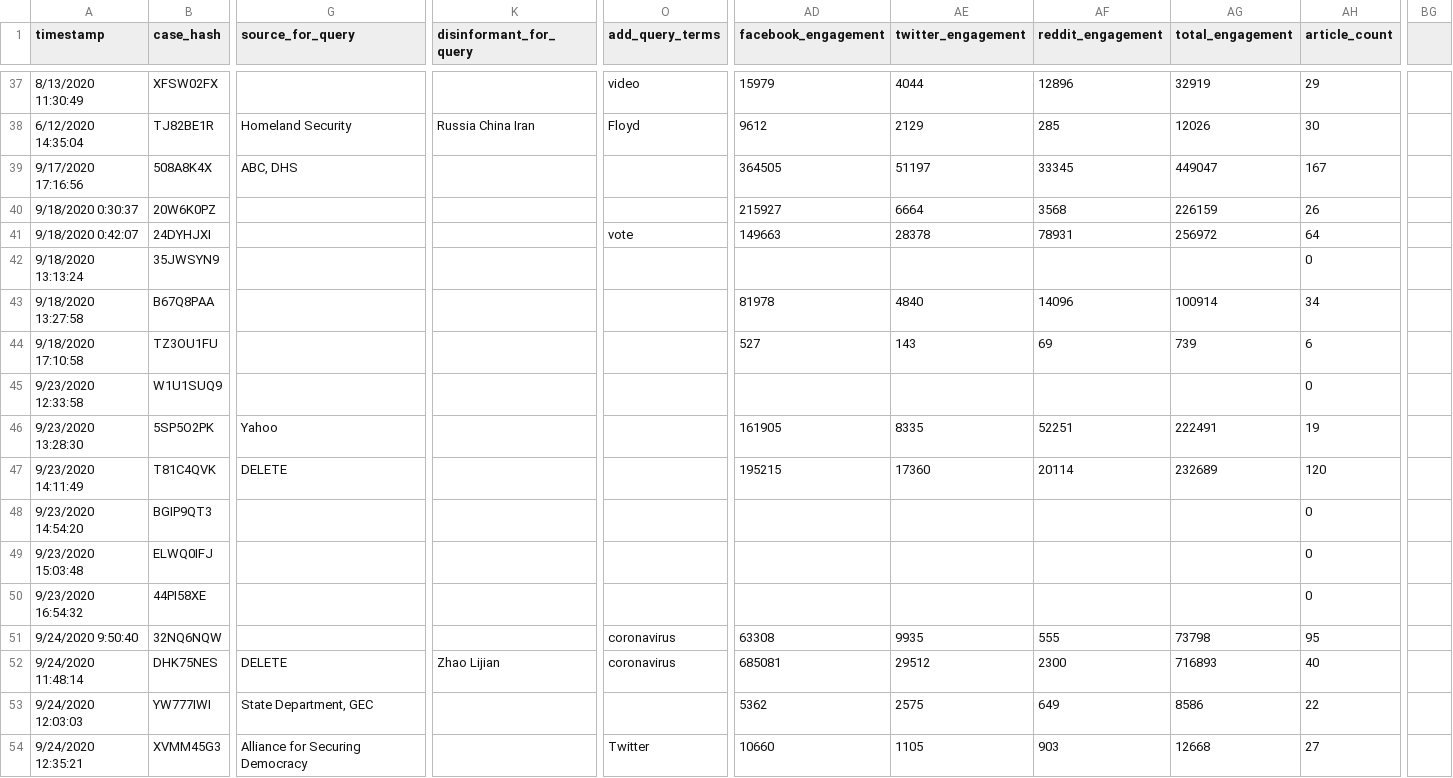
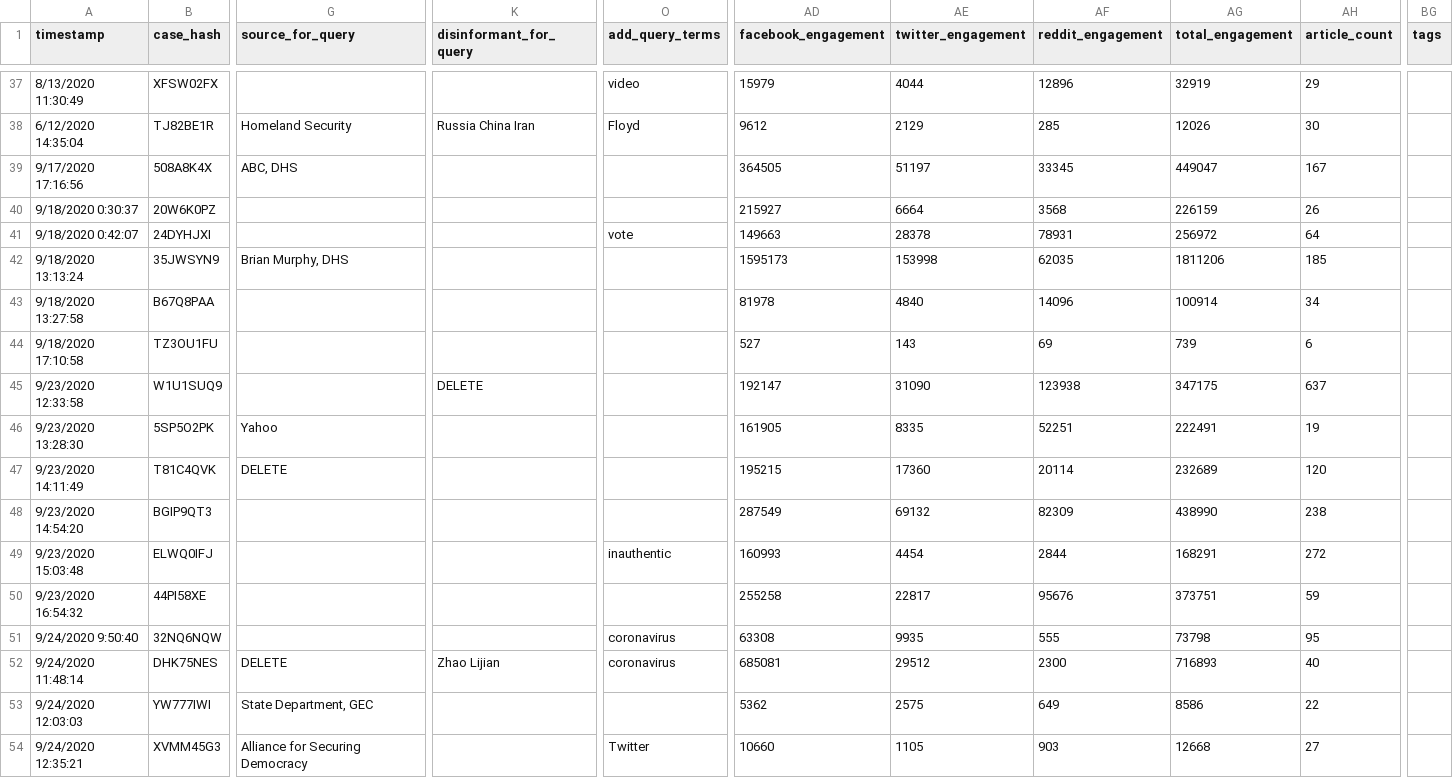
Before and after one commit to DFRLab/interference2020-Data, a CSV file: DFRLab_interference2020.csv, drawn as a sheet; only a part is shown, gaps mark what is left out; the diff covers the shown part only; the diff names each change by its address in the sheet, - before the commit and + after, or states it on an @@ line.

```diff
--- a/DFRLab_interference2020.csv
+++ b/DFRLab_interference2020.csv
-BG1: (empty)
+BG1: tags
-G42 (source_for_query): (empty)
+G42 (source_for_query): Brian Murphy, DHS
-AD42 (facebook_engagement): (empty)
+AD42 (facebook_engagement): 1595173
-AE42 (twitter_engagement): (empty)
+AE42 (twitter_engagement): 153998
-AF42 (reddit_engagement): (empty)
+AF42 (reddit_engagement): 62035
-AG42 (total_engagement): (empty)
+AG42 (total_engagement): 1811206
-AH42 (article_count): 0
+AH42 (article_count): 185
-K45 (disinformant_for_query): (empty)
+K45 (disinformant_for_query): DELETE
-AD45 (facebook_engagement): (empty)
+AD45 (facebook_engagement): 192147
-AE45 (twitter_engagement): (empty)
+AE45 (twitter_engagement): 31090
-AF45 (reddit_engagement): (empty)
+AF45 (reddit_engagement): 123938
-AG45 (total_engagement): (empty)
+AG45 (total_engagement): 347175
-AH45 (article_count): 0
+AH45 (article_count): 637
-AD48 (facebook_engagement): (empty)
+AD48 (facebook_engagement): 287549
-AE48 (twitter_engagement): (empty)
+AE48 (twitter_engagement): 69132
-AF48 (reddit_engagement): (empty)
+AF48 (reddit_engagement): 82309
-AG48 (total_engagement): (empty)
+AG48 (total_engagement): 438990
-AH48 (article_count): 0
+AH48 (article_count): 238
-O49 (add_query_terms): (empty)
+O49 (add_query_terms): inauthentic
-AD49 (facebook_engagement): (empty)
+AD49 (facebook_engagement): 160993
-AE49 (twitter_engagement): (empty)
+AE49 (twitter_engagement): 4454
-AF49 (reddit_engagement): (empty)
+AF49 (reddit_engagement): 2844
-AG49 (total_engagement): (empty)
+AG49 (total_engagement): 168291
-AH49 (article_count): 0
+AH49 (article_count): 272
-AD50 (facebook_engagement): (empty)
+AD50 (facebook_engagement): 255258
-AE50 (twitter_engagement): (empty)
+AE50 (twitter_engagement): 22817
-AF50 (reddit_engagement): (empty)
+AF50 (reddit_engagement): 95676
-AG50 (total_engagement): (empty)
+AG50 (total_engagement): 373751
-AH50 (article_count): 0
+AH50 (article_count): 59
```
Also changed, not shown: 2 added rows and 69 edited cells elsewhere in this file.
